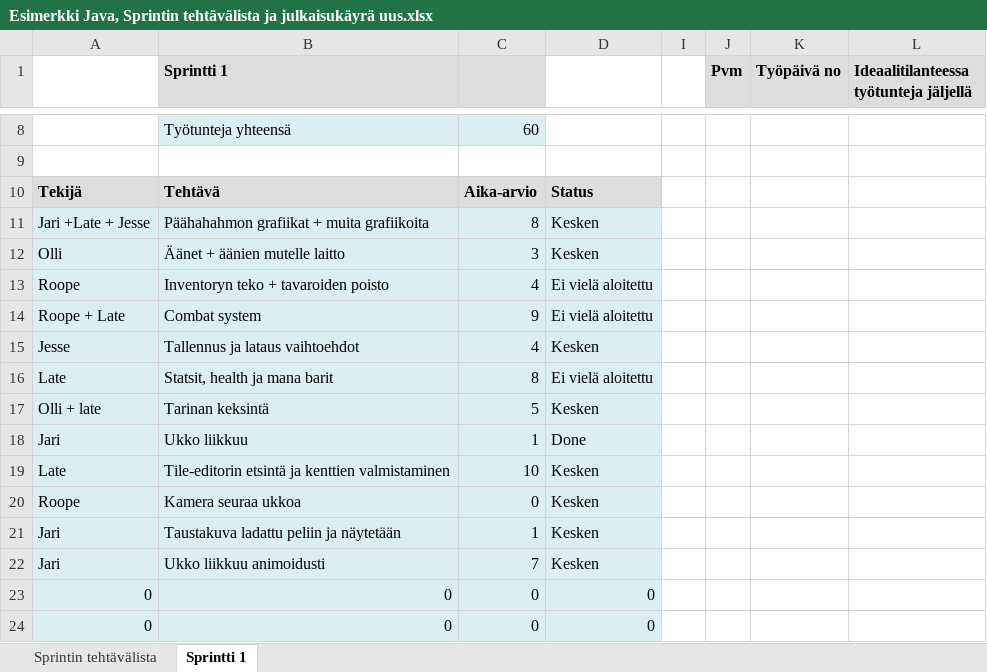
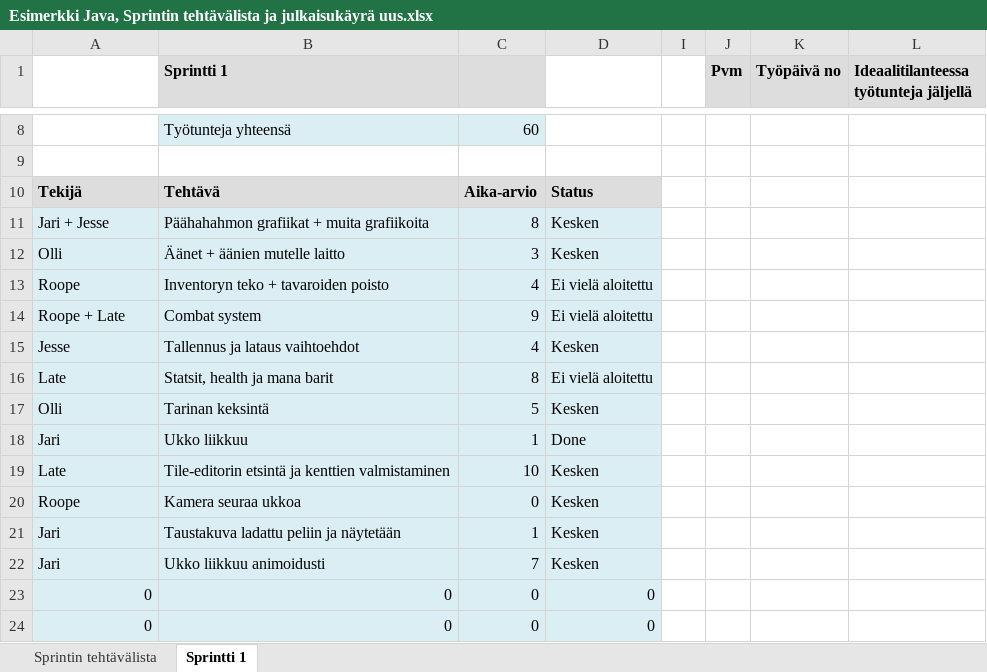
Before and after one commit to Folero/LatenEpicPeli, an Excel workbook: documents/Esimerkki Java, Sprintin tehtävälista ja julkaisukäyrä uus.xlsx, sheet Sprintti 1, drawn as a sheet; only a part is shown, gaps mark what is left out; values as stored, in another font and other column widths than the file's, no borders; charts and pictures not drawn; the diff names each change by its address in the sheet, - before the commit and + after, or states it on an @@ line.

```diff
--- a/documents/Esimerkki Java, Sprintin tehtävälista ja julkaisukäyrä uus.xlsx (sheet Sprintti 1)
+++ b/documents/Esimerkki Java, Sprintin tehtävälista ja julkaisukäyrä uus.xlsx (sheet Sprintti 1)
-A11: Jari +Late + Jesse
+A11: Jari + Jesse
-A17: Olli + late
+A17: Olli
```
Also changed, not shown: sheet Sprintin tehtävälista, charts or pictures, 3 other files.
